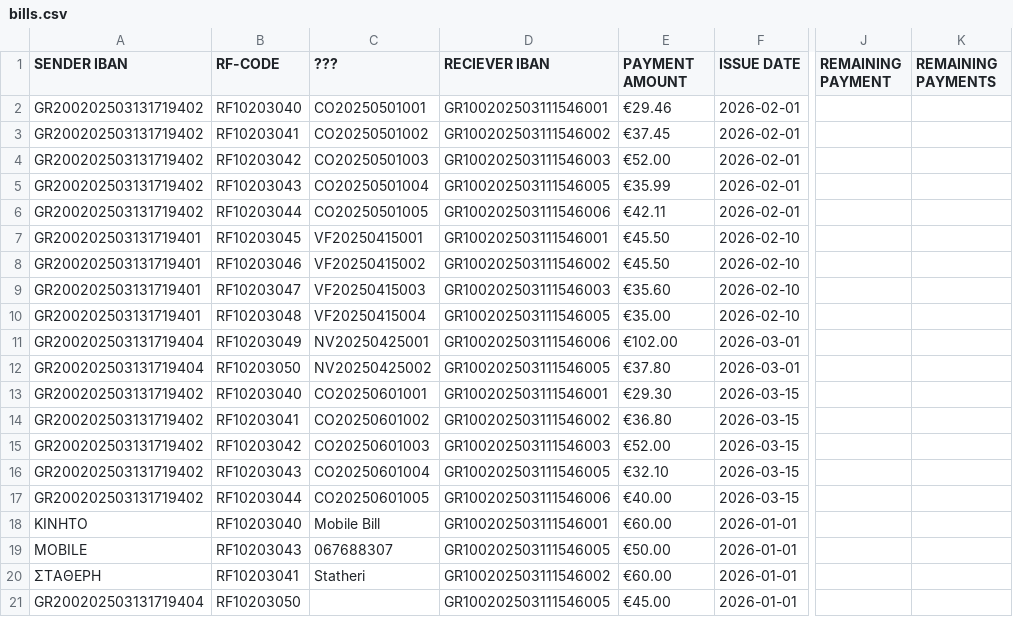
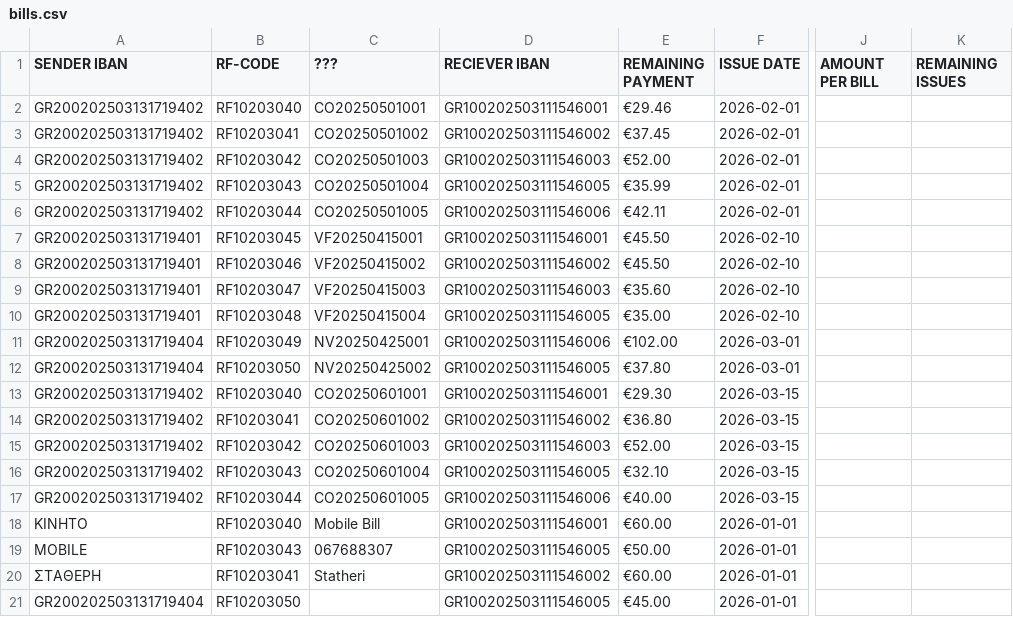
Before and after one commit to Efto-Tat/Bank-of-TUC, a CSV file: BANK_OF_TUC/bills.csv, drawn as a sheet; only a part is shown, gaps mark what is left out; the diff names each change by its address in the sheet, - before the commit and + after, or states it on an @@ line.

Commit message:
Update bills.csv

```diff
--- a/BANK_OF_TUC/bills.csv
+++ b/BANK_OF_TUC/bills.csv
-E1: PAYMENT AMOUNT
+E1: REMAINING PAYMENT
-J1: REMAINING PAYMENT
+J1: AMOUNT PER BILL
-K1: REMAINING PAYMENTS
+K1: REMAINING ISSUES
```
